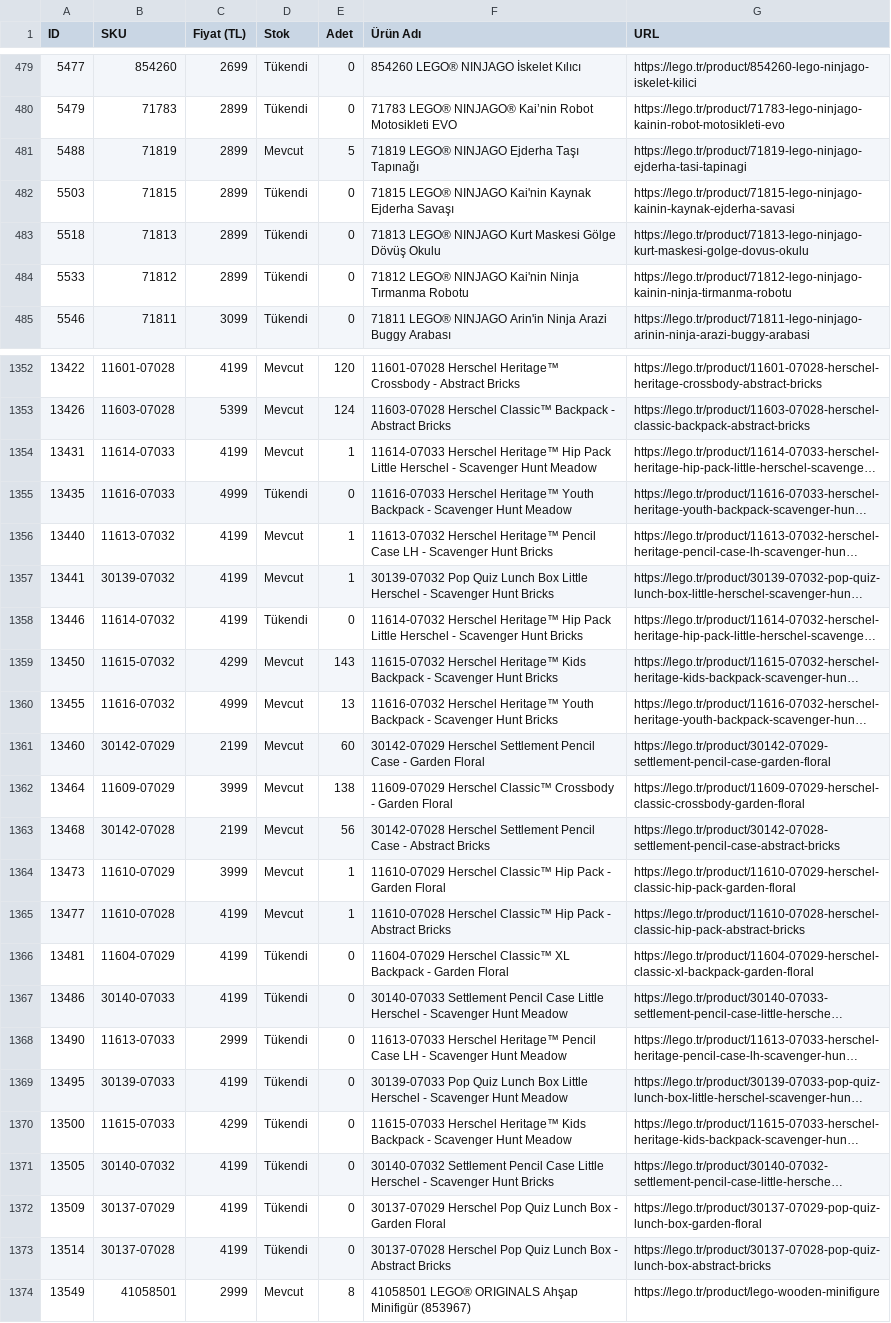
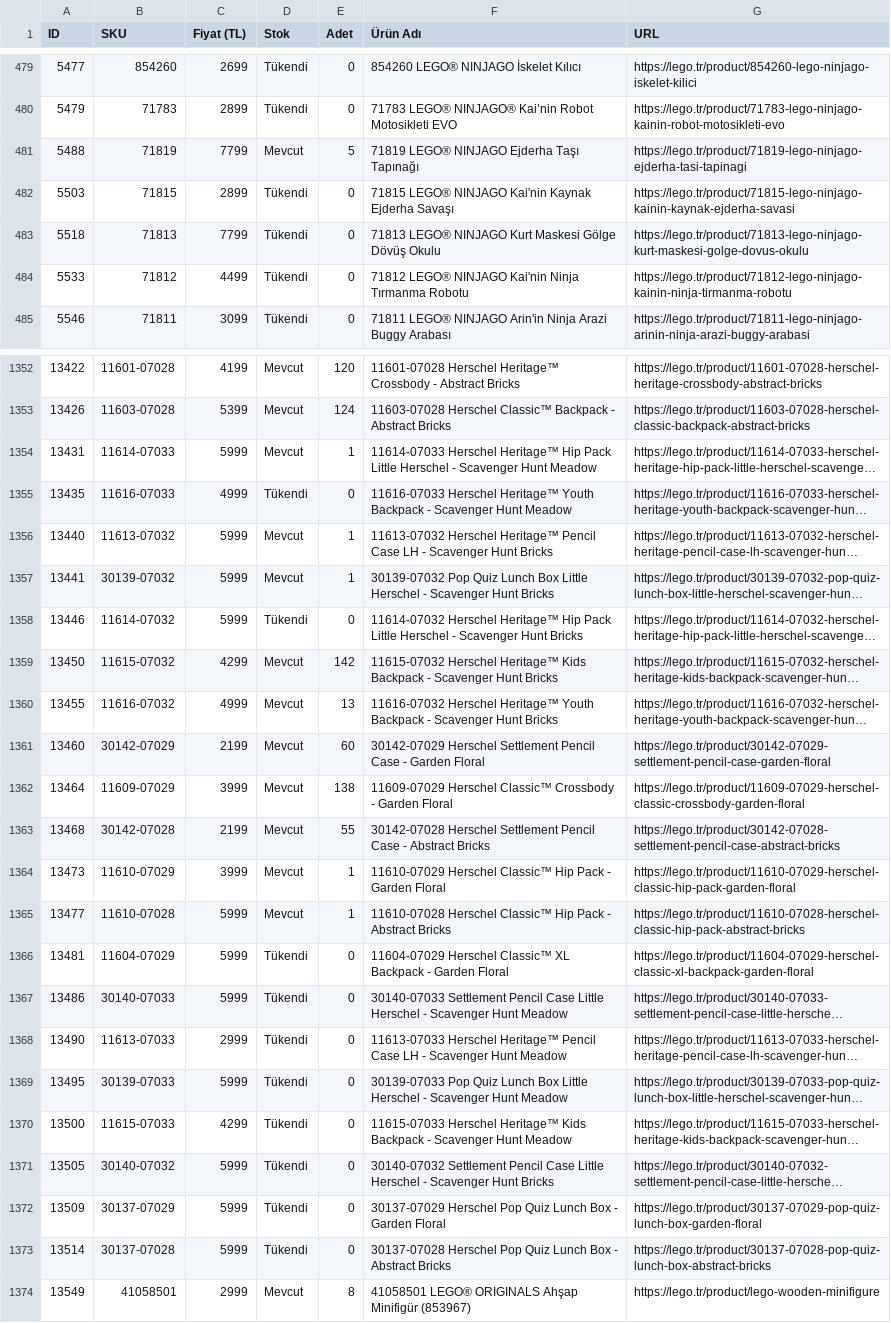
Before and after one commit to mehranyavari/woocommerce-stock-scraper, a CSV file: output/lego-products.csv, drawn as a sheet; only a part is shown, gaps mark what is left out; long unchanged cells end in …; the diff covers the shown part only; the diff names each change by its address in the sheet, - before the commit and + after, or states it on an @@ line.

```diff
--- a/output/lego-products.csv
+++ b/output/lego-products.csv
-C481 (Fiyat (TL)): 2899
+C481 (Fiyat (TL)): 7799
-C483 (Fiyat (TL)): 2899
+C483 (Fiyat (TL)): 7799
-C484 (Fiyat (TL)): 2899
+C484 (Fiyat (TL)): 4499
-C1354 (Fiyat (TL)): 4199
+C1354 (Fiyat (TL)): 5999
-C1356:C1358 (Fiyat (TL)): 4199
+C1356:C1358 (Fiyat (TL)): 5999
-E1359 (Adet): 143
+E1359 (Adet): 142
-E1363 (Adet): 56
+E1363 (Adet): 55
-C1365:C1367 (Fiyat (TL)): 4199
+C1365:C1367 (Fiyat (TL)): 5999
-C1369 (Fiyat (TL)): 4199
+C1369 (Fiyat (TL)): 5999
-C1371:C1373 (Fiyat (TL)): 4199
+C1371:C1373 (Fiyat (TL)): 5999
```
Also changed, not shown: 169 edited cells elsewhere in this file, 3 other files.
